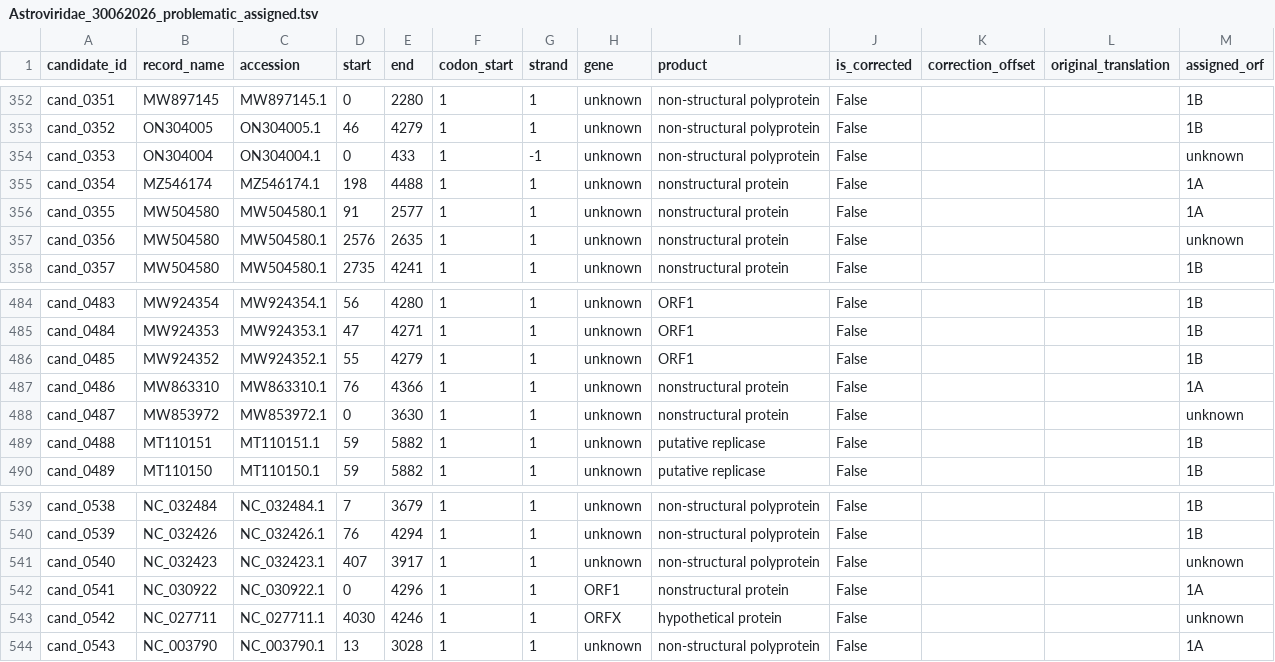
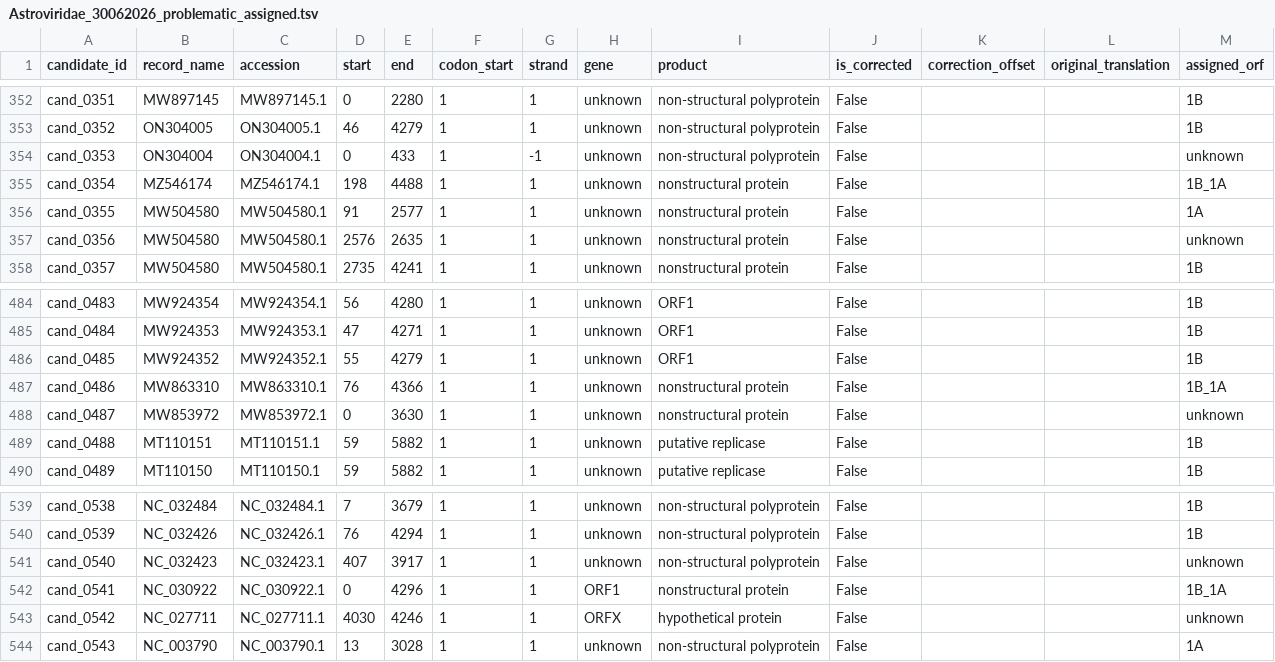
Before and after one commit to v-julia/Astroviridae_database, a TSV file: data/results/30-06-2026/hmmer/problematic_orfs/Astroviridae_30062026_problematic_assigned.tsv, drawn as a sheet; only a part is shown, gaps mark what is left out; the diff covers the shown part only.

```diff
--- a/data/results/30-06-2026/hmmer/problematic_orfs/Astroviridae_30062026_problematic_assigned.tsv
+++ b/data/results/30-06-2026/hmmer/problematic_orfs/Astroviridae_30062026_problematic_assigned.tsv
@@ -354,3 +354,3 @@ cand_0352	ON304005	ON304005.1	46	4279	1	1	unknown	non-structural polyprotein	Fal
 cand_0353	ON304004	ON304004.1	0	433	1	-1	unknown	non-structural polyprotein	False			unknown
-cand_0354	MZ546174	MZ546174.1	198	4488	1	1	unknown	nonstructural protein	False			1A
+cand_0354	MZ546174	MZ546174.1	198	4488	1	1	unknown	nonstructural protein	False			1B_1A
 cand_0355	MW504580	MW504580.1	91	2577	1	1	unknown	nonstructural protein	False			1A
@@ -486,3 +486,3 @@ cand_0484	MW924353	MW924353.1	47	4271	1	1	unknown	ORF1	False			1B
 cand_0485	MW924352	MW924352.1	55	4279	1	1	unknown	ORF1	False			1B
-cand_0486	MW863310	MW863310.1	76	4366	1	1	unknown	nonstructural protein	False			1A
+cand_0486	MW863310	MW863310.1	76	4366	1	1	unknown	nonstructural protein	False			1B_1A
 cand_0487	MW853972	MW853972.1	0	3630	1	1	unknown	nonstructural protein	False			unknown
@@ -541,3 +541,3 @@ cand_0539	NC_032426	NC_032426.1	76	4294	1	1	unknown	non-structural polyprotein	F
 cand_0540	NC_032423	NC_032423.1	407	3917	1	1	unknown	non-structural polyprotein	False			unknown
-cand_0541	NC_030922	NC_030922.1	0	4296	1	1	ORF1	nonstructural protein	False			1A
+cand_0541	NC_030922	NC_030922.1	0	4296	1	1	ORF1	nonstructural protein	False			1B_1A
 cand_0542	NC_027711	NC_027711.1	4030	4246	1	1	ORFX	hypothetical protein	False			unknown
```
Also changed, not shown: 9 edited cells elsewhere in this file, data/results/30-06-2026/hmmer/predicted_orfs/Astroviridae_30062026_predicted_assigned.tsv, 47 other files.
